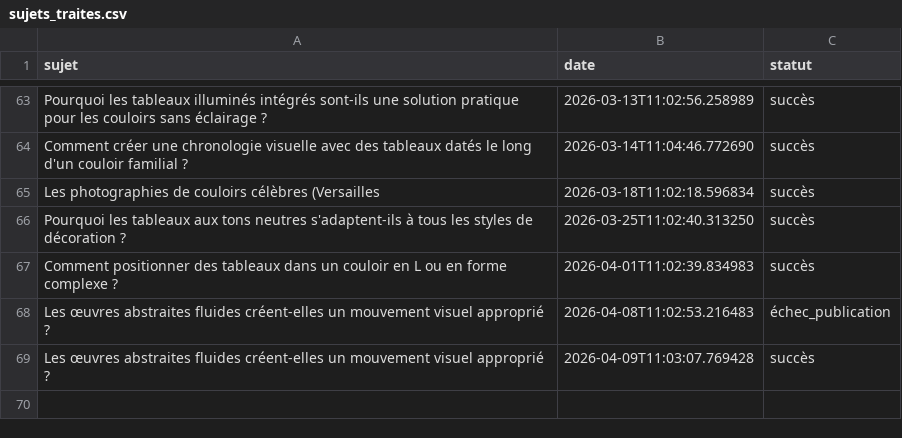
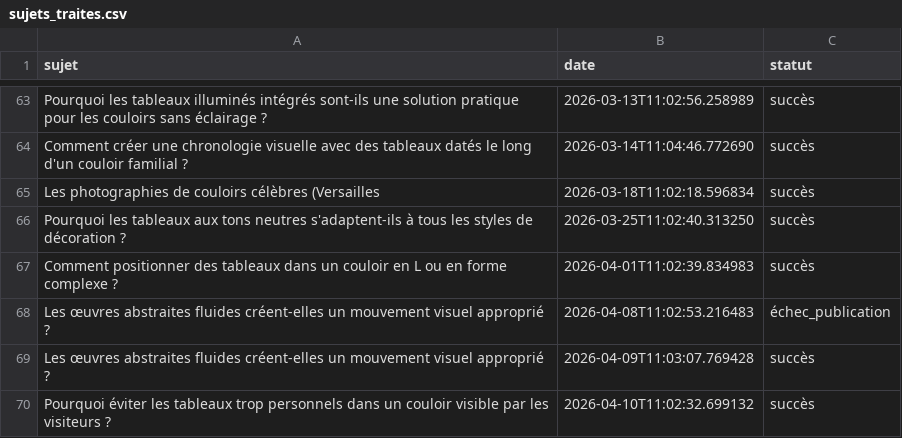
Before and after one commit to Metalosmose21/Couloir-1, a CSV file: sujets_traites.csv, drawn as a sheet; only a part is shown, gaps mark what is left out; the diff names each change by its address in the sheet, - before the commit and + after, or states it on an @@ line.

```diff
--- a/sujets_traites.csv
+++ b/sujets_traites.csv
+row 70: Pourquoi éviter les tableaux trop personnels dans un couloir visible par les visiteurs ? | 2026-04-10T11:02:32.699132 | succès
```
Also changed, not shown: sujets.csv.
